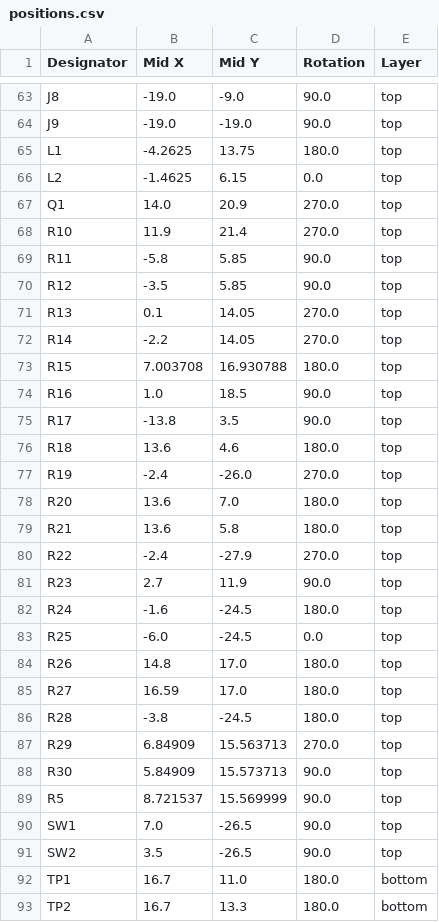
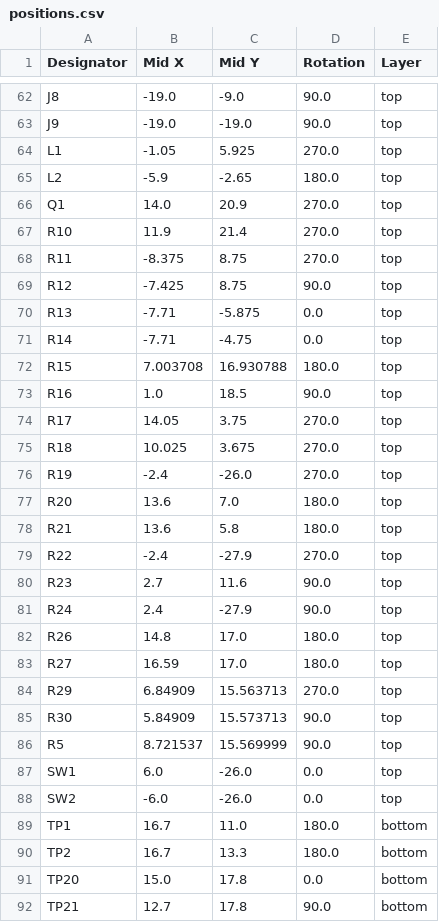
Before and after one commit to AlfredoSystems/NoU3-Hardware, a CSV file: production/positions.csv, drawn as a sheet; only a part is shown, gaps mark what is left out; the shorter side is filled out with more unchanged rows; the diff covers the shown part only.

```diff
--- a/production/positions.csv
+++ b/production/positions.csv
@@ -64,14 +63,14 @@ J8,-19.0,-9.0,90.0,top
 J9,-19.0,-19.0,90.0,top
-L1,-4.2625,13.75,180.0,top
-L2,-1.4625,6.15,0.0,top
+L1,-1.05,5.925,270.0,top
+L2,-5.9,-2.65,180.0,top
 Q1,14.0,20.9,270.0,top
 R10,11.9,21.4,270.0,top
-R11,-5.8,5.85,90.0,top
-R12,-3.5,5.85,90.0,top
-R13,0.1,14.05,270.0,top
-R14,-2.2,14.05,270.0,top
+R11,-8.375,8.75,270.0,top
+R12,-7.425,8.75,90.0,top
+R13,-7.71,-5.875,0.0,top
+R14,-7.71,-4.75,0.0,top
 R15,7.003708,16.930788,180.0,top
 R16,1.0,18.5,90.0,top
-R17,-13.8,3.5,90.0,top
-R18,13.6,4.6,180.0,top
+R17,14.05,3.75,270.0,top
+R18,10.025,3.675,270.0,top
 R19,-2.4,-26.0,270.0,top
@@ -80,8 +79,6 @@ R21,13.6,5.8,180.0,top
 R22,-2.4,-27.9,270.0,top
-R23,2.7,11.9,90.0,top
-R24,-1.6,-24.5,180.0,top
-R25,-6.0,-24.5,0.0,top
+R23,2.7,11.6,90.0,top
+R24,2.4,-27.9,90.0,top
 R26,14.8,17.0,180.0,top
 R27,16.59,17.0,180.0,top
-R28,-3.8,-24.5,180.0,top
 R29,6.84909,15.563713,270.0,top
@@ -89,4 +86,4 @@ R30,5.84909,15.573713,90.0,top
 R5,8.721537,15.569999,90.0,top
-SW1,7.0,-26.5,90.0,top
-SW2,3.5,-26.5,90.0,top
+SW1,6.0,-26.0,0.0,top
+SW2,-6.0,-26.0,0.0,top
 TP1,16.7,11.0,180.0,bottom
```
Also changed, not shown: 2 added rows, 4 removed rows and 48 edited cells elsewhere in this file, production/bom.csv, production/designators.csv, 8 other files.
